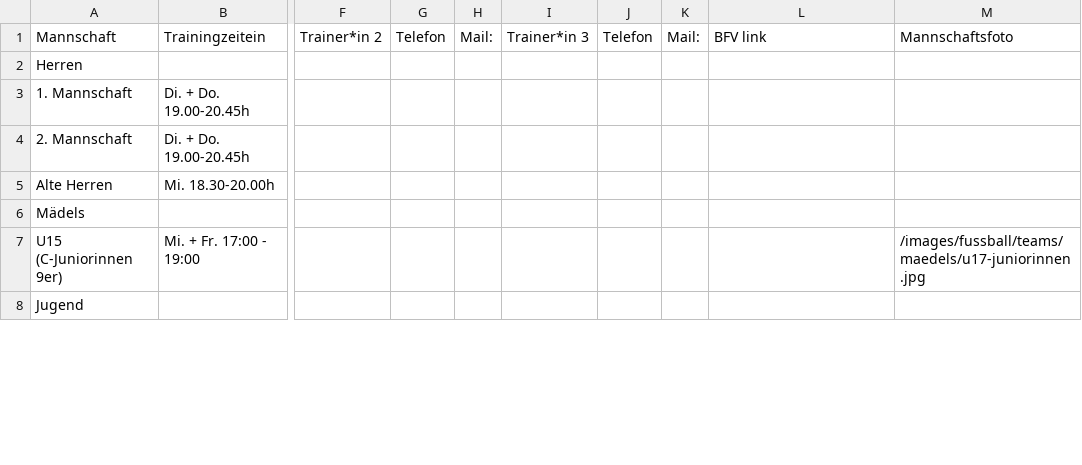
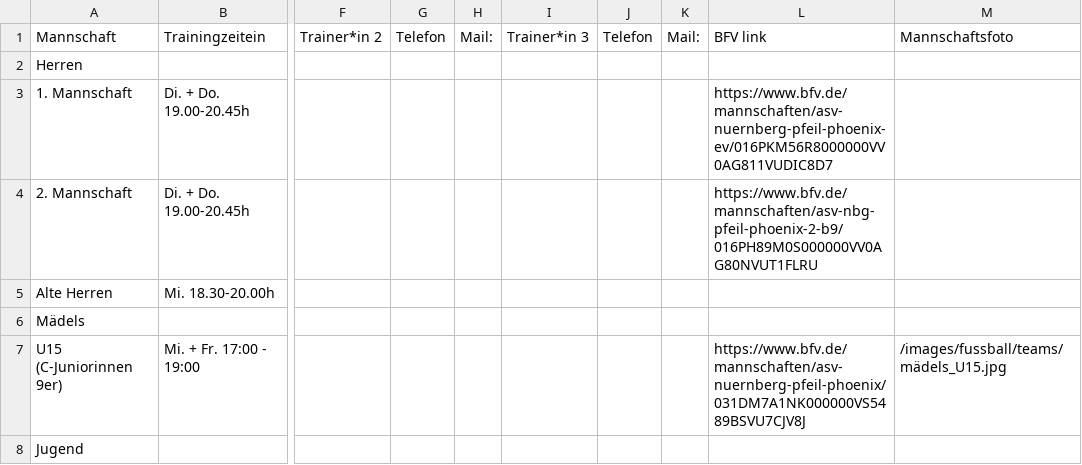
Before and after one commit to asnpfeilphoenix/asn-pfeil-phoenix, a CSV file: public/data/mannschaften.csv, drawn as a sheet; only a part is shown, gaps mark what is left out; the diff covers the shown part only; the diff names each change by its address in the sheet, - before the commit and + after, or states it on an @@ line.

Commit message:
updated teams

```diff
--- a/public/data/mannschaften.csv
+++ b/public/data/mannschaften.csv
-L3: (empty)
+L3: https://www.bfv.de/mannschaften/asv-nuernberg-pfeil-phoenix-ev/016PKM56R8000000VV0AG811VUDIC8D7
-L4: (empty)
+L4: https://www.bfv.de/mannschaften/asv-nbg-pfeil-phoenix-2-b9/016PH89M0S000000VV0AG80NVUT1FLRU
-L7: (empty)
+L7: https://www.bfv.de/mannschaften/asv-nuernberg-pfeil-phoenix/031DM7A1NK000000VS5489BSVU7CJV8J
-M7: /images/fussball/teams/maedels/u17-juniorinnen.jpg
+M7: /images/fussball/teams/mädels_U15.jpg
```
Also changed, not shown: 7 edited cells elsewhere in this file, 4 other files.
